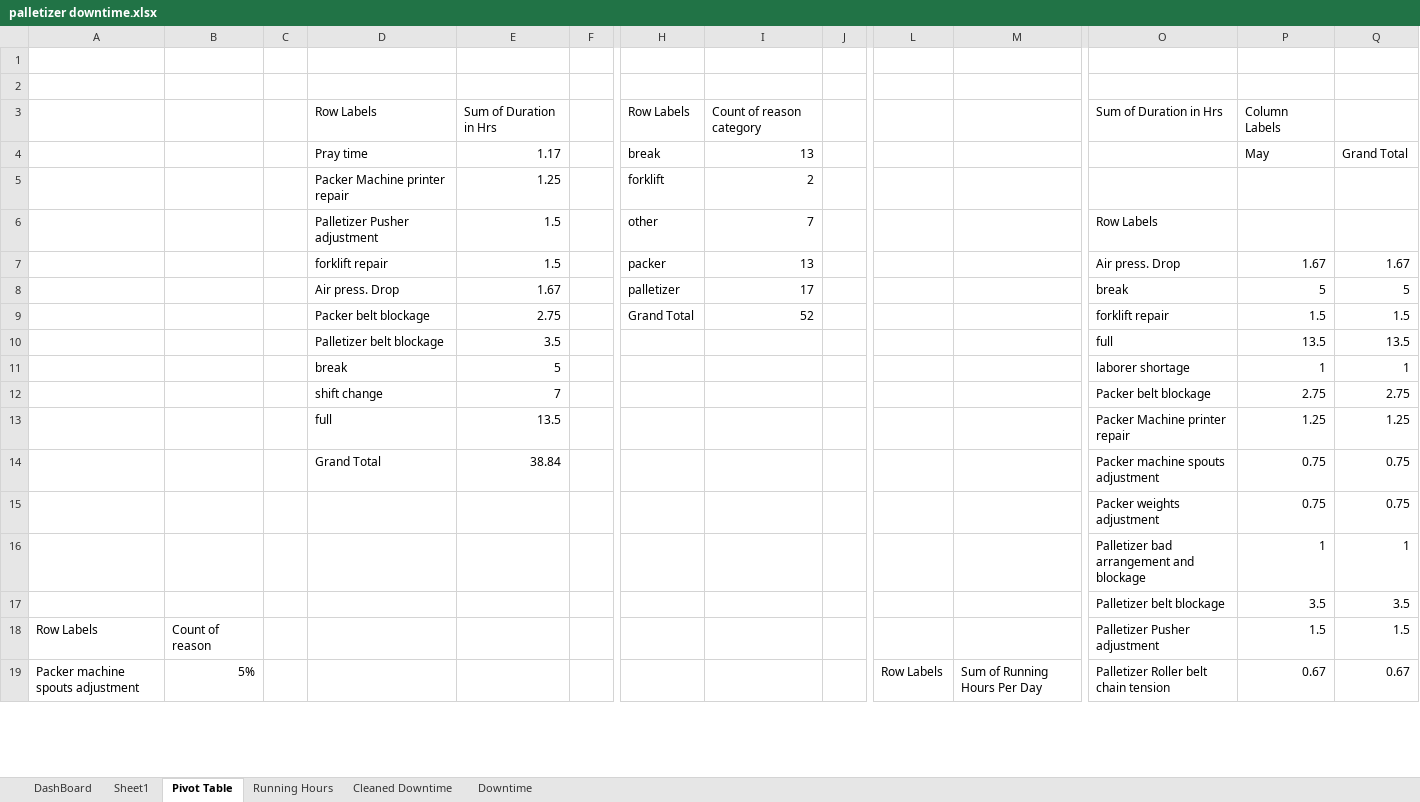
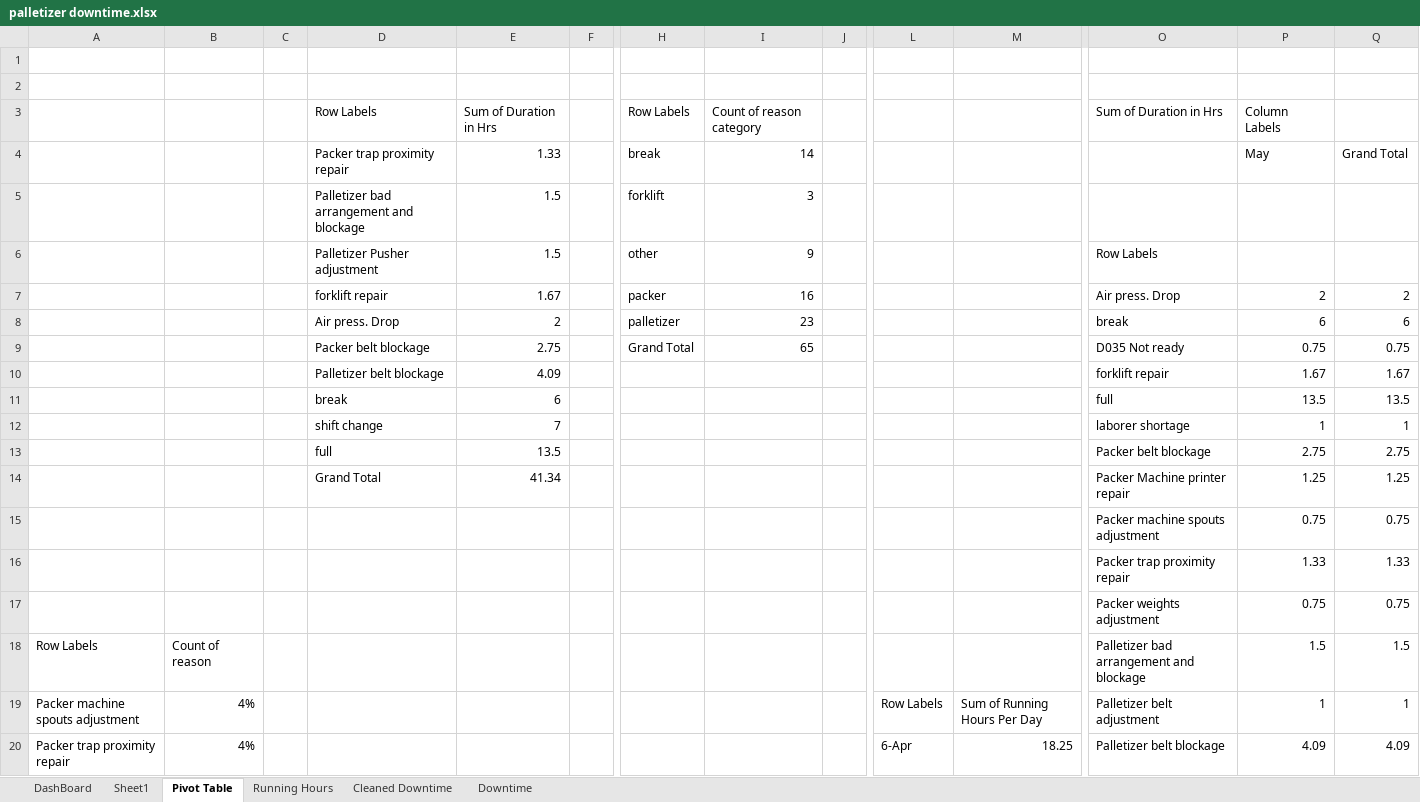
Before and after one commit to abdelaleeem/streamlit_dashboard_palletizer, an Excel workbook: palletizer downtime.xlsx, sheet Pivot Table, drawn as a sheet; only a part is shown, gaps mark what is left out; values as stored, in another font and other column widths than the file's, no borders; removed rows and columns are numbered as before the commit, all else as after; rows hold the shown columns only; the diff covers the shown part only; the diff names each change by its address in the sheet, - before the commit and + after, or states it on an @@ line.

Commit message:
Add files via upload

```diff
--- a/palletizer downtime.xlsx (sheet Pivot Table)
+++ b/palletizer downtime.xlsx (sheet Pivot Table)
-D4: Pray time
+D4: Packer trap proximity repair
-E4: 1.17
+E4: 1.33
-I4: 13
+I4: 14
-row 5:  |  |  | Packer Machine printer repair | 1.25 |  | forklift | 2
+row 5:  |  |  | Palletizer bad arrangement and blockage | 1.5 |  | forklift | 3
-I6: 7
+I6: 9
-row 7:  |  |  | forklift repair | 1.5 |  | packer | 13 |  |  |  | Air press. Drop | 1.67 | 1.67
-row 8:  |  |  | Air press. Drop | 1.67 |  | palletizer | 17 |  |  |  | break | 5 | 5
-row 9:  |  |  | Packer belt blockage | 2.75 |  | Grand Total | 52 |  |  |  | forklift repair | 1.5 | 1.5
+row 7:  |  |  | forklift repair | 1.67 |  | packer | 16 |  |  |  | Air press. Drop | 2 | 2
+row 8:  |  |  | Air press. Drop | 2 |  | palletizer | 23 |  |  |  | break | 6 | 6
+row 9:  |  |  | Packer belt blockage | 2.75 |  | Grand Total | 65 |  |  |  | D035 Not ready | 0.75 | 0.75
+row 10:  |  |  | Palletizer belt blockage | 4.09 |  |  |  |  |  |  | forklift repair | 1.67 | 1.67
-D11: Palletizer belt blockage
+D11: break
-E11: 3.5
+E11: 6
-D12: break
+D12: shift change
-E12: 5
+E12: 7
-D13: shift change
+D13: full
-E13: 7
+E13: 13.5
-D14: full
+D14: Grand Total
-E14: 13.5
+E14: 41.34
-D15: Grand Total
+D15: (empty)
-E15: 38.84
+E15: (empty)
+row 16:  |  |  |  |  |  |  |  |  |  |  | Packer trap proximity repair | 1.33 | 1.33
-row 16:  |  |  |  |  |  |  |  |  |  |  | Palletizer bad arrangement and blockage | 1 | 1
-row 17:  |  |  |  |  |  |  |  |  |  |  | Palletizer belt blockage | 3.5 | 3.5
-O18: Palletizer Pusher adjustment
+O18: Palletizer bad arrangement and blockage
-B19: 5%
+B19: 4%
-O19: Palletizer Roller belt chain tension
+O19: Palletizer belt adjustment
-P19: 0.67
+P19: 1
-Q19: 0.67
+Q19: 1
+row 20: Packer trap proximity repair | 4% |  |  |  |  |  |  |  | 6-Apr | 18.25 | Palletizer belt blockage | 4.09 | 4.09
```
Also changed, not shown: 13 added rows, 10 removed rows and 32 edited cells elsewhere in this sheet, sheet Cleaned Downtime, sheet Downtime, sheet Running Hours, charts or pictures.
